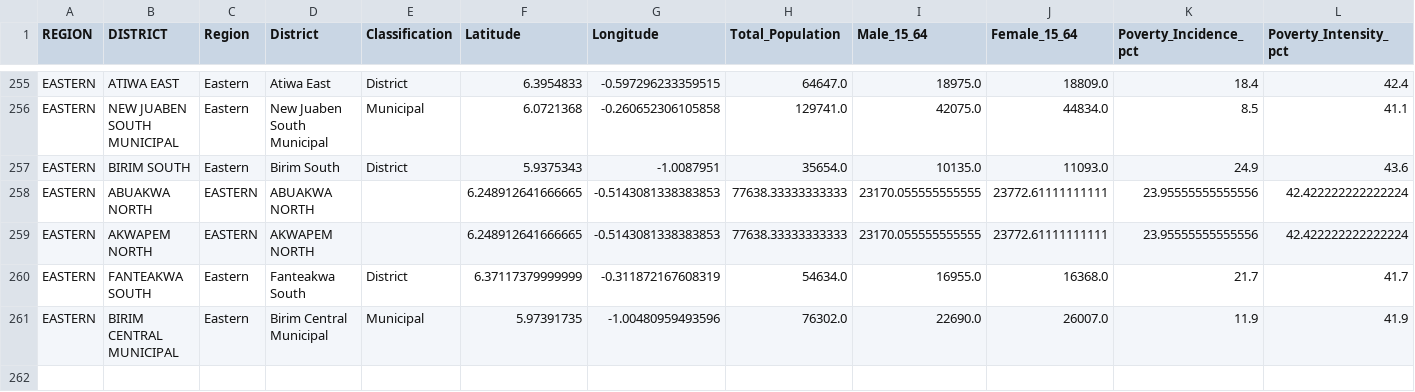
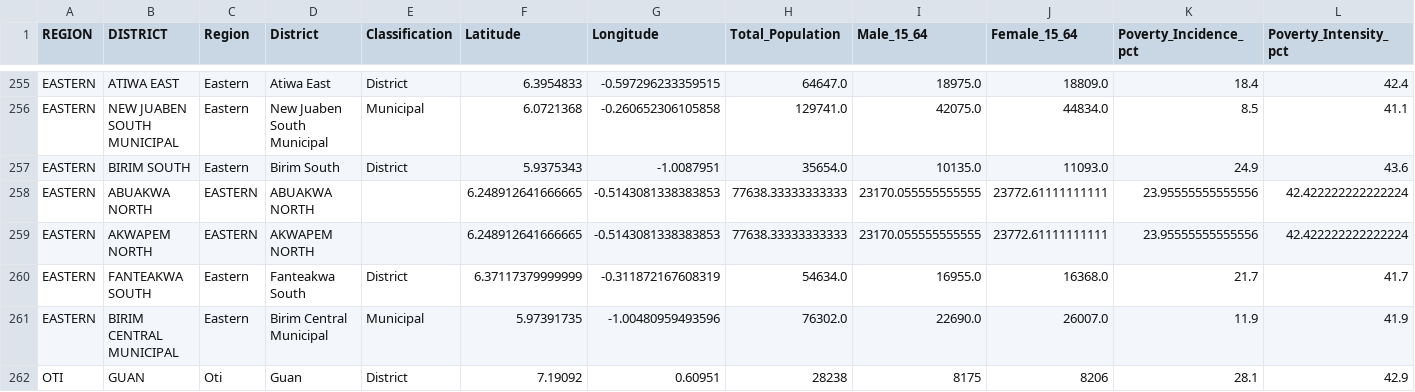
Before and after one commit to valentineghanem-bit/hiv-tb-ml-ghana-260districts, a CSV file: outputs/data/Ghana_HIV_TB_Master_Dataset.csv, drawn as a sheet; only a part is shown, gaps mark what is left out; rows hold the shown columns only; the diff names each change by its address in the sheet, - before the commit and + after, or states it on an @@ line.

Commit message:
feat(data): add Guan District (Oti Region) - now 261 districts
Guan District was created in 2018 by carving from Krachi East Municipal but
was missing from earlier DHS-mapped data, leaving the dataset at 260 districts.
Added as district id 261 with:
  - Real Ghana 2021 Census values for socioeconomic columns (lat 7.19092,
    lon 0.60951, pop 28238, poverty 28.1%, illiteracy 17.68%, etc.)
  - Oti regional mean for DHS-derived columns (HIV, ITN, behavioural,
    mortality) - same regional-fallback method already used in
    ghana-child-mortality-261-districts.
  - Neutral defaults for spatial/ML derived columns (LISA=NS, p=1.0,
    z=0.0). These need re-validation by re-running the pipelines.

Also updated:
  - All 260 -> 261 references in code, tests, README, R scripts, CITATION.cff
  - Test assertions (len(df)==260 -> 261)
  - Internal dataset filenames (e.g. Ghana_Malaria_260District -> 261District)
  - Added 'Note on 261-district update' section to README explaining what
    was changed and what still needs re-running.

The GitHub repo name suffix (*-260districts) is preserved so existing URLs
and clone commands keep working; the slug can be renamed separately.

```diff
--- a/outputs/data/Ghana_HIV_TB_Master_Dataset.csv
+++ b/outputs/data/Ghana_HIV_TB_Master_Dataset.csv
+row 262: OTI | GUAN | Oti | Guan | District | 7.19092 | 0.60951 | 28238 | 8175 | 8206 | 28.1 | 42.9
```
Also changed, not shown: 11 other files.
